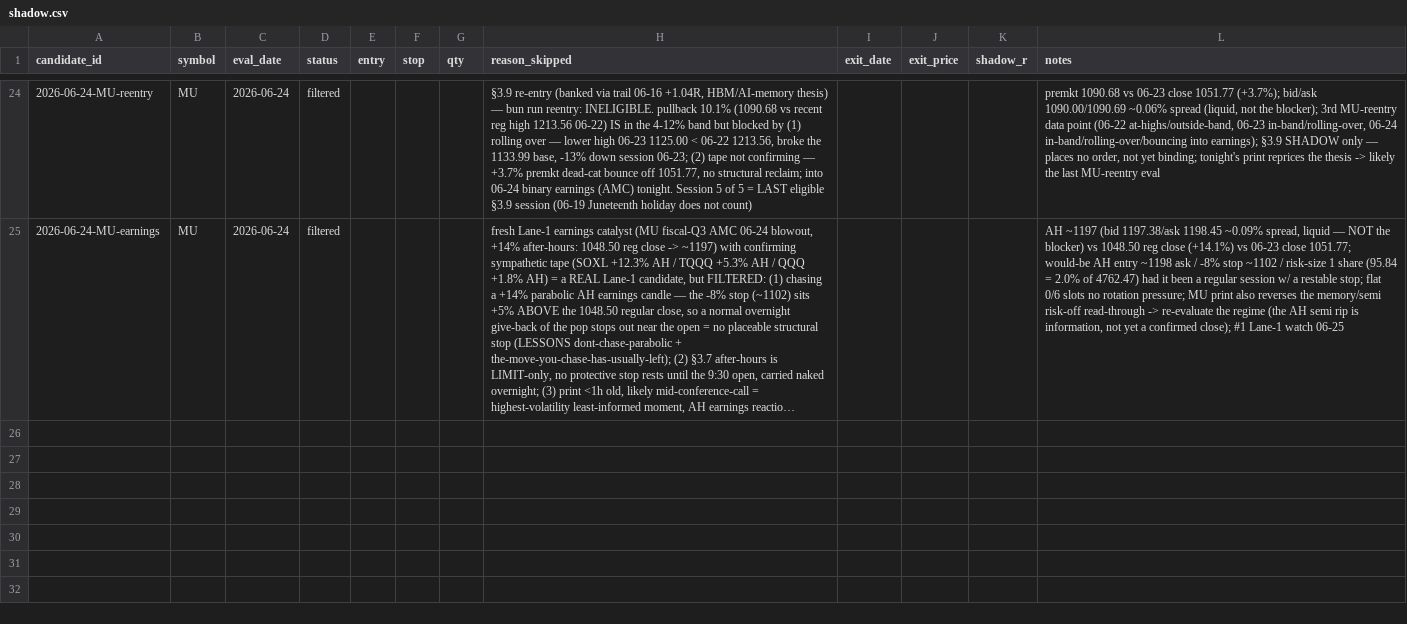
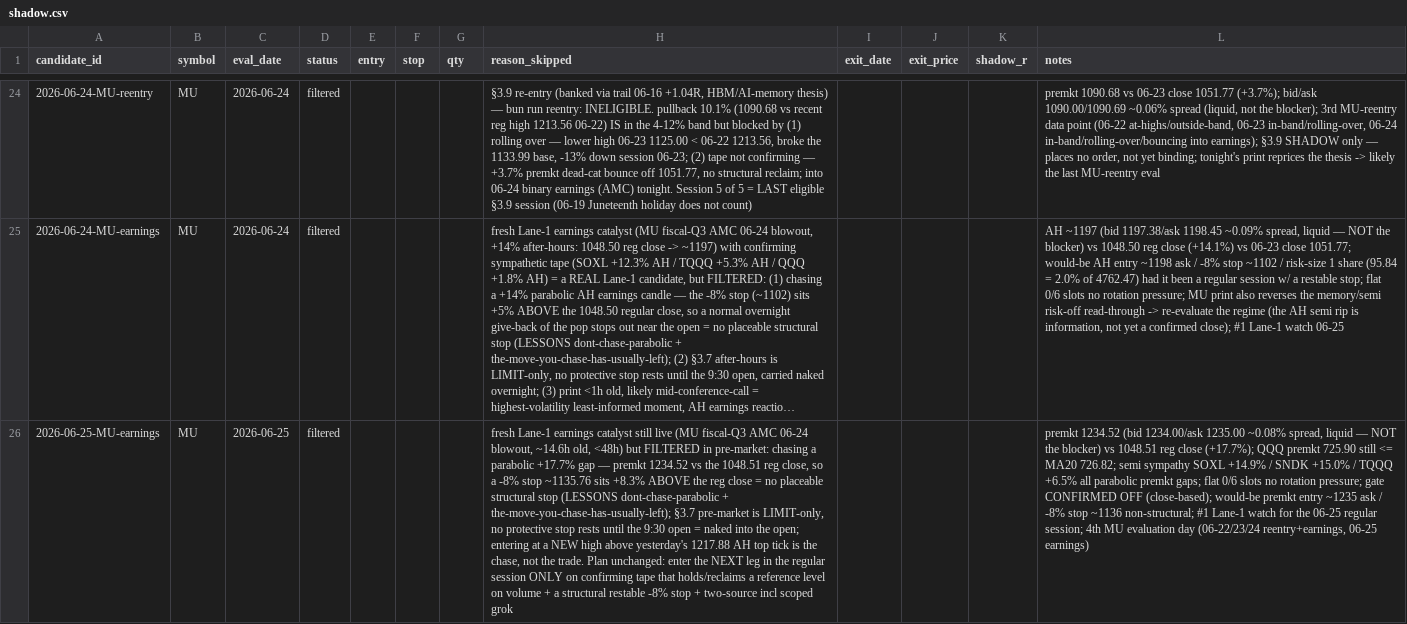
Before and after one commit to 16abhimasani/book, a CSV file: robinhood-agentic/data/shadow.csv, drawn as a sheet; only a part is shown, gaps mark what is left out; long unchanged cells end in …; the diff names each change by its address in the sheet, - before the commit and + after, or states it on an @@ line.

Commit message:
journal: 2026-06-25 10:43 UTC pre-market-extended

```diff
--- a/robinhood-agentic/data/shadow.csv
+++ b/robinhood-agentic/data/shadow.csv
+row 26: 2026-06-25-MU-earnings | MU | 2026-06-25 | filtered |  |  |  | fresh Lane-1 earnings catalyst still live (MU fiscal-Q3 AMC 06-24 blowout, ~14.6h old, <48h) but FILTERED in pre-market: chasing a parabolic +17.7% gap — premkt 1234.52 vs the 1048.51 reg close, so a -8% stop ~1135.76 sits +8.3% ABOVE the reg close = no placeable structural stop (LESSONS dont-chase-parabolic + the-move-you-chase-has-usually-left); §3.7 pre-market is LIMIT-only, no protective stop rests until the 9:30 open = naked into the open; entering at a NEW high above yesterday's 1217.88 AH top tick is the chase, not the trade. Plan unchanged: enter the NEXT leg in the regular session ONLY on confirming tape that holds/reclaims a reference level on volume + a structural restable -8% stop + two-source incl scoped grok |  |  |  | premkt 1234.52 (bid 1234.00/ask 1235.00 ~0.08% spread, liquid — NOT the blocker) vs 1048.51 reg close (+17.7%); QQQ premkt 725.90 still <= MA20 726.82; semi sympathy SOXL +14.9% / SNDK +15.0% / TQQQ +6.5% all parabolic premkt gaps; flat 0/6 slots no rotation pressure; gate CONFIRMED OFF (close-based); would-be premkt entry ~1235 ask / -8% stop ~1136 non-structural; #1 Lane-1 watch for the 06-25 regular session; 4th MU evaluation day (06-22/23/24 reentry+earnings, 06-25 earnings)
```
Also changed, not shown: 3 other files.
